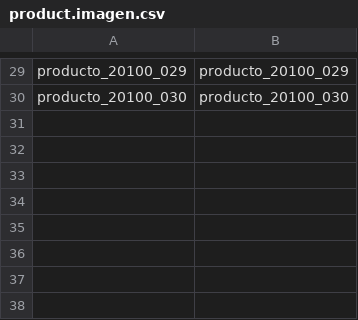
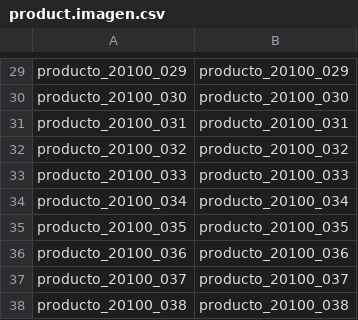
Before and after one commit to JJARAMIF/odoo_v13, a CSV file: productos/product.imagen.csv, drawn as a sheet; only a part is shown, gaps mark what is left out.

Commit message:
nuevos productos

```diff
--- a/productos/product.imagen.csv
+++ b/productos/product.imagen.csv
@@ -30 +30,9 @@ producto_20100_029|producto_20100_029
 producto_20100_030|producto_20100_030
+producto_20100_031|producto_20100_031
+producto_20100_032|producto_20100_032
+producto_20100_033|producto_20100_033
+producto_20100_034|producto_20100_034
+producto_20100_035|producto_20100_035
+producto_20100_036|producto_20100_036
+producto_20100_037|producto_20100_037
+producto_20100_038|producto_20100_038
```
Also changed, not shown: 10 other files.
